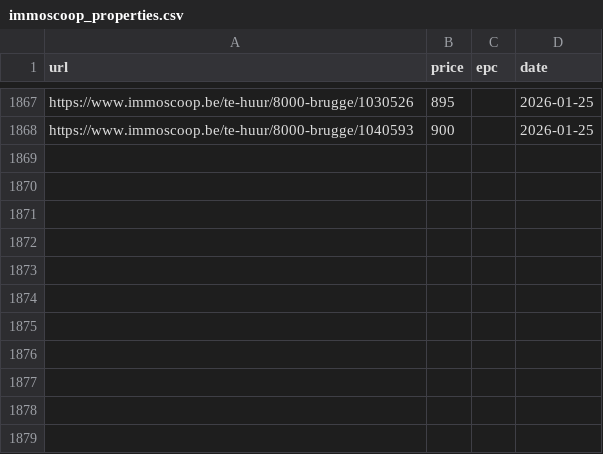
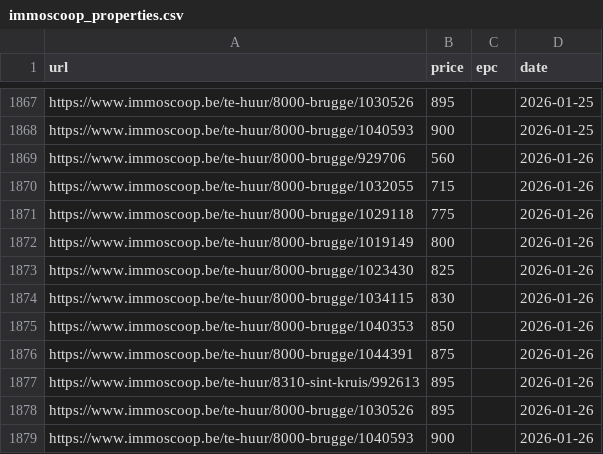
Before and after one commit to IsaacVerm/track-immoscoop, a CSV file: immoscoop_properties.csv, drawn as a sheet; only a part is shown, gaps mark what is left out; the diff names each change by its address in the sheet, - before the commit and + after, or states it on an @@ line.

```diff
--- a/immoscoop_properties.csv
+++ b/immoscoop_properties.csv
+row 1869: https://www.immoscoop.be/te-huur/8000-brugge/929706 | 560 |  | 2026-01-26
+row 1870: https://www.immoscoop.be/te-huur/8000-brugge/1032055 | 715 |  | 2026-01-26
+row 1871: https://www.immoscoop.be/te-huur/8000-brugge/1029118 | 775 |  | 2026-01-26
+row 1872: https://www.immoscoop.be/te-huur/8000-brugge/1019149 | 800 |  | 2026-01-26
+row 1873: https://www.immoscoop.be/te-huur/8000-brugge/1023430 | 825 |  | 2026-01-26
+row 1874: https://www.immoscoop.be/te-huur/8000-brugge/1034115 | 830 |  | 2026-01-26
+row 1875: https://www.immoscoop.be/te-huur/8000-brugge/1040353 | 850 |  | 2026-01-26
+row 1876: https://www.immoscoop.be/te-huur/8000-brugge/1044391 | 875 |  | 2026-01-26
+row 1877: https://www.immoscoop.be/te-huur/8310-sint-kruis/992613 | 895 |  | 2026-01-26
+row 1878: https://www.immoscoop.be/te-huur/8000-brugge/1030526 | 895 |  | 2026-01-26
+row 1879: https://www.immoscoop.be/te-huur/8000-brugge/1040593 | 900 |  | 2026-01-26
```
